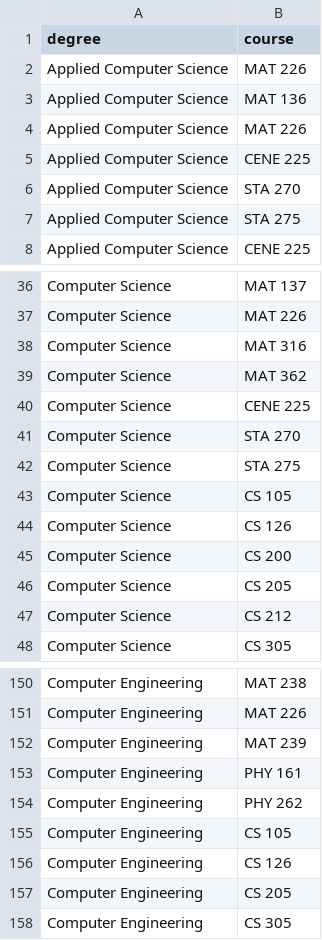
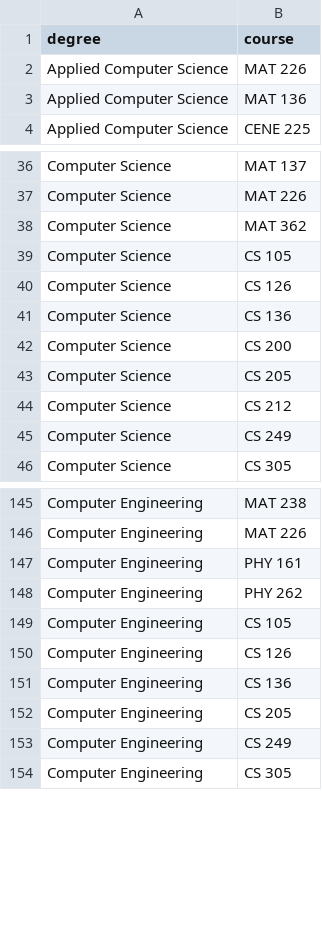
Before and after one commit to NAU-CS/curriculum-graphs, a CSV file: download.graph/degree_courses.csv, drawn as a sheet; only a part is shown, gaps mark what is left out; the diff covers the shown part only.

```diff
--- a/download.graph/degree_courses.csv
+++ b/download.graph/degree_courses.csv
@@ -3,6 +3,2 @@ Applied Computer Science,MAT 226
 Applied Computer Science,MAT 136
-Applied Computer Science,MAT 226
-Applied Computer Science,CENE 225
-Applied Computer Science,STA 270
-Applied Computer Science,STA 275
 Applied Computer Science,CENE 225
@@ -37,9 +37,6 @@ Computer Science,MAT 137
 Computer Science,MAT 226
-Computer Science,MAT 316
 Computer Science,MAT 362
-Computer Science,CENE 225
-Computer Science,STA 270
-Computer Science,STA 275
 Computer Science,CS 105
 Computer Science,CS 126
+Computer Science,CS 136
 Computer Science,CS 200
@@ -47,2 +44,3 @@ Computer Science,CS 205
 Computer Science,CS 212
+Computer Science,CS 249
 Computer Science,CS 305
@@ -151,3 +146,2 @@ Computer Engineering,MAT 238
 Computer Engineering,MAT 226
-Computer Engineering,MAT 239
 Computer Engineering,PHY 161
@@ -156,3 +150,5 @@ Computer Engineering,CS 105
 Computer Engineering,CS 126
+Computer Engineering,CS 136
 Computer Engineering,CS 205
+Computer Engineering,CS 249
 Computer Engineering,CS 305
```
Also changed, not shown: 10 added rows, 6 removed rows and 1 edited cell elsewhere in this file, download.graph/requirements.csv, 19 other files.
